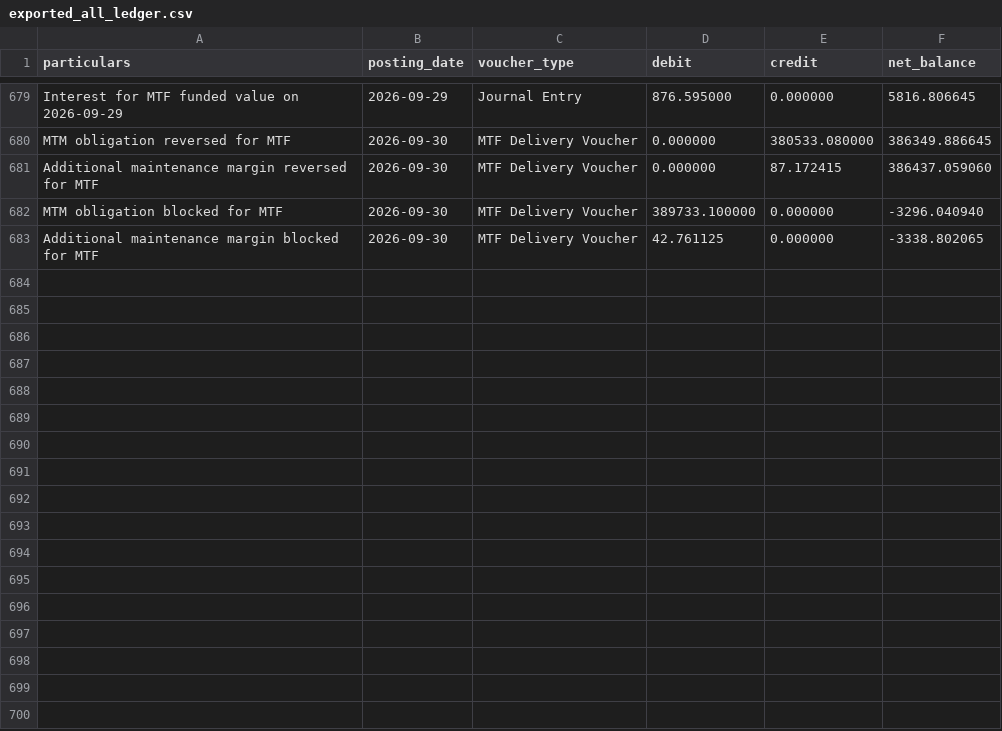
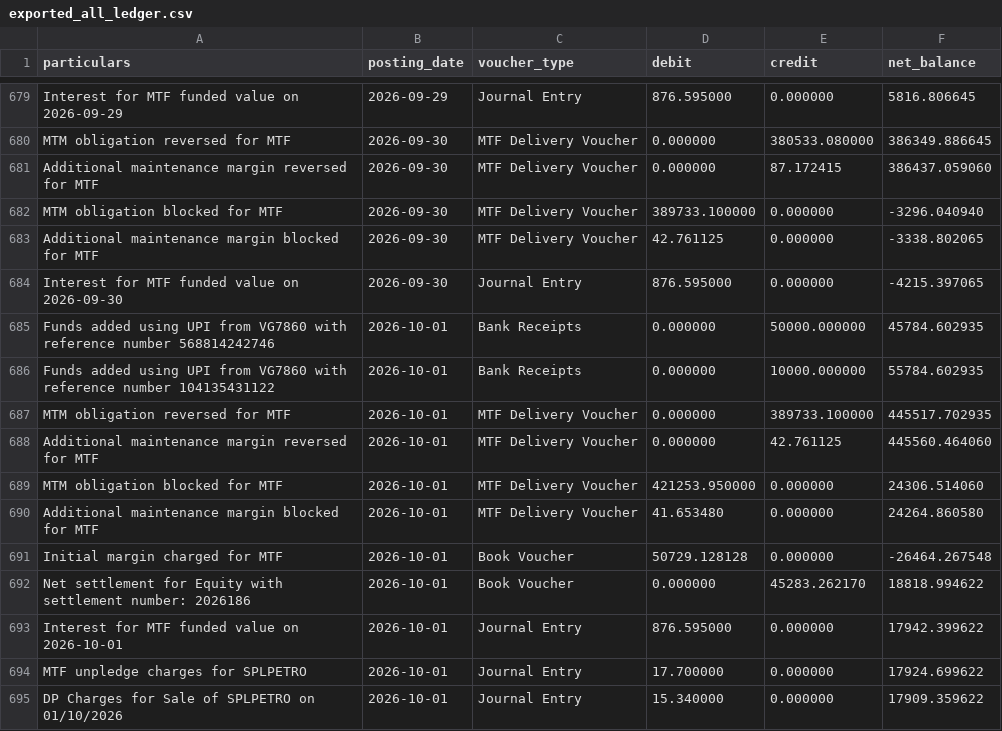
Before and after one commit to himanshu-1608/personal-portfolio, a CSV file: reports/exported_all_ledger.csv, drawn as a sheet; only a part is shown, gaps mark what is left out.

```diff
--- a/reports/exported_all_ledger.csv
+++ b/reports/exported_all_ledger.csv
@@ -683 +683,13 @@ MTM obligation blocked for MTF,2026-09-30,MTF Delivery Voucher,389733.100000,0.0
 Additional maintenance margin blocked for MTF,2026-09-30,MTF Delivery Voucher,42.761125,0.000000,-3338.802065
+Interest for MTF funded value on 2026-09-30,2026-09-30,Journal Entry,876.595000,0.000000,-4215.397065
+Funds added using UPI from VG7860 with reference number 568814242746,2026-10-01,Bank Receipts,0.000000,50000.000000,45784.602935
+Funds added using UPI from VG7860 with reference number 104135431122,2026-10-01,Bank Receipts,0.000000,10000.000000,55784.602935
+MTM obligation reversed for MTF,2026-10-01,MTF Delivery Voucher,0.000000,389733.100000,445517.702935
+Additional maintenance margin reversed for MTF,2026-10-01,MTF Delivery Voucher,0.000000,42.761125,445560.464060
+MTM obligation blocked for MTF,2026-10-01,MTF Delivery Voucher,421253.950000,0.000000,24306.514060
+Additional maintenance margin blocked for MTF,2026-10-01,MTF Delivery Voucher,41.653480,0.000000,24264.860580
+Initial margin charged for MTF,2026-10-01,Book Voucher,50729.128128,0.000000,-26464.267548
+Net settlement for Equity with settlement number: 2026186,2026-10-01,Book Voucher,0.000000,45283.262170,18818.994622
+Interest for MTF funded value on 2026-10-01,2026-10-01,Journal Entry,876.595000,0.000000,17942.399622
+MTF unpledge charges for SPLPETRO,2026-10-01,Journal Entry,17.700000,0.000000,17924.699622
+DP Charges for Sale of SPLPETRO on 01/10/2026,2026-10-01,Journal Entry,15.340000,0.000000,17909.359622
```
Also changed, not shown: reports/mtf_pnl_summary.csv, reports/portfolio_timeline.csv, 5 other files.
